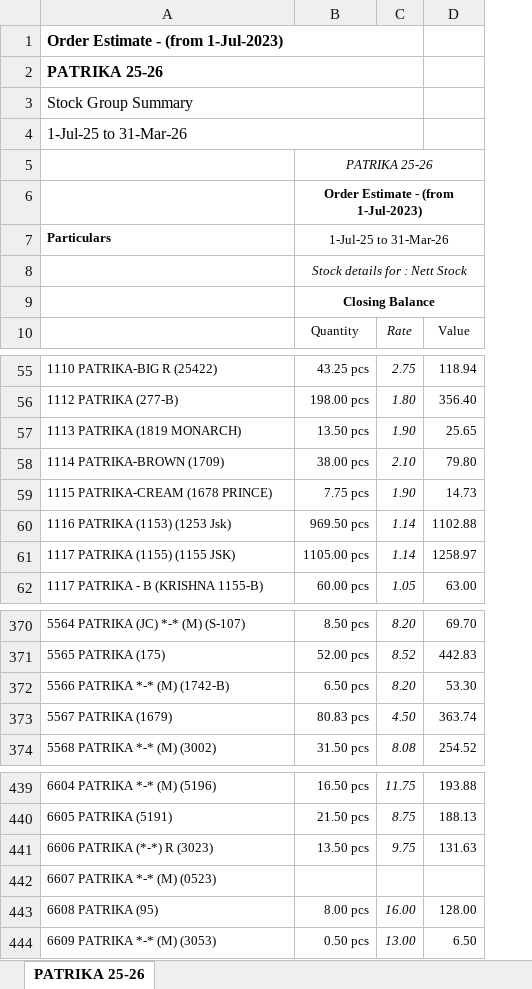
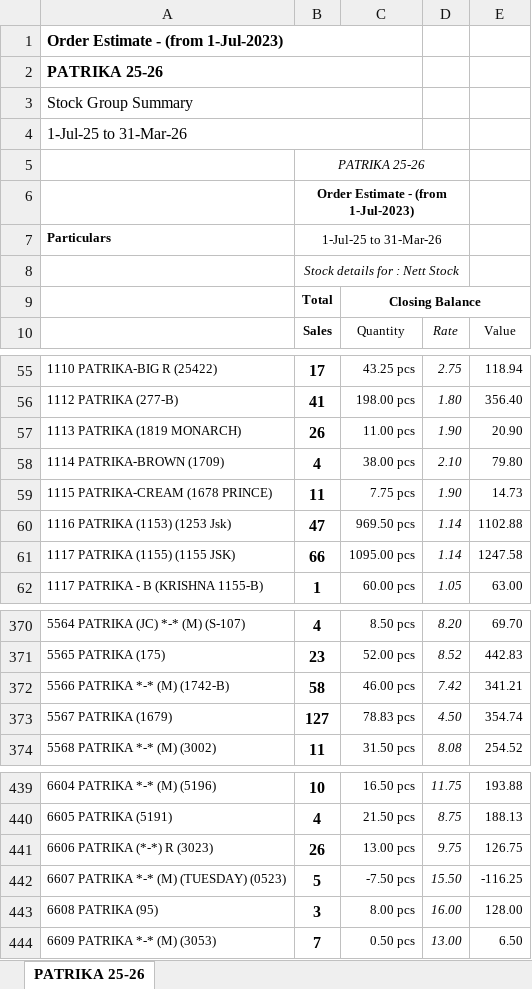
Before and after one commit to jyoti-creative-cards/jyoti-cards-stock-management-streamlit-app, an Excel workbook: data/website stock.xlsx, sheet PATRIKA 25-26, drawn as a sheet; only a part is shown, gaps mark what is left out; values as stored, in another font and other column widths than the file's, no borders; removed rows and columns are numbered as before the commit, all else as after; the diff covers the shown part only; the diff names each change by its address in the sheet, - before the commit and + after, or states it on an @@ line.

Commit message:
apurva 19feb 3:34

```diff
--- a/data/website stock.xlsx (sheet PATRIKA 25-26)
+++ b/data/website stock.xlsx (sheet PATRIKA 25-26)
+column B, rows 5-10: PATRIKA 25-26 | Order Estimate - (from 1-Jul-2023) | 1-Jul-25 to 31-Mar-26 | Stock details for : Nett Stock | Total | Sales; rows 55-62: 17 | 41 | 26 | 4 | 11 | 47 | 66 | 1; rows 370-374: 4 | 23 | 58 | 127 | 11; rows 439-441: 10 | 4 | 26; rows 443-444: 3 | 7
-A1:C1 merged
+A1:C1 merged
-A2:C2 merged
+A2:C2 merged
-A3:C3 merged
+A3:C3 merged
-A4:C4 merged
+A4:C4 merged
-C5: PATRIKA 25-26
+C5: (empty)
-B5:D5 merged
-C6: Order Estimate - (from 1-Jul-2023)
+C6: (empty)
-B6:D6 merged
-C7: 1-Jul-25 to 31-Mar-26
+C7: (empty)
-B7:D7 merged
-C8: Stock details for : Nett Stock
+C8: (empty)
-B8:D8 merged
-C57: 13.50 pcs
+C57: 11.00 pcs
-E57: 25.65
+E57: 20.90
-C61: 1105.00 pcs
+C61: 1095.00 pcs
-E61: 1258.97
+E61: 1247.58
-C372: 6.50 pcs
+C372: 46.00 pcs
-D372: 8.20
+D372: 7.42
-E372: 53.30
+E372: 341.21
-C373: 80.83 pcs
+C373: 78.83 pcs
-E373: 363.74
+E373: 354.74
-C441: 13.50 pcs
+C441: 13.00 pcs
-E441: 131.63
+E441: 126.75
-row 442: 6607 PATRIKA *-* (M) (0523)
+row 442: 6607 PATRIKA *-* (M) (TUESDAY) (0523) | 5 | -7.50 pcs | 15.50 | -116.25
```
Also changed, not shown: 53 edited cells elsewhere in this sheet.
